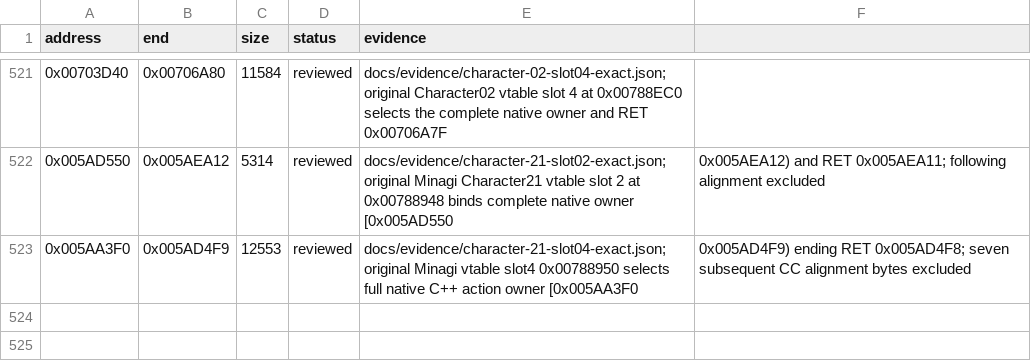
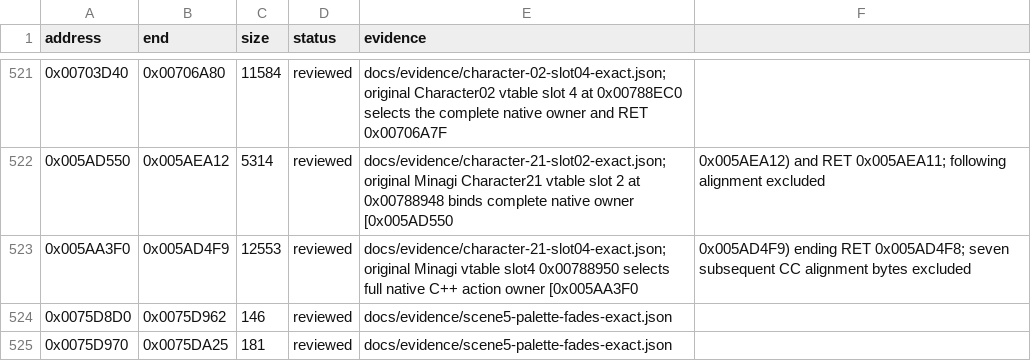
Before and after one commit to N0zoM1z0/Eternal-Fighter-Zero, a CSV file: config/function-boundaries.csv, drawn as a sheet; only a part is shown, gaps mark what is left out.

```diff
--- a/config/function-boundaries.csv
+++ b/config/function-boundaries.csv
@@ -523 +523,3 @@ address,end,size,status,evidence
 0x005AA3F0,0x005AD4F9,12553,reviewed,docs/evidence/character-21-slot04-exact.json; original Minagi vtable slot4 0x00788950 selects full native C++ action owner [0x005AA3F0,0x005AD4F9) ending RET 0x005AD4F8; seven subsequent CC alignment bytes excluded
+0x0075D8D0,0x0075D962,146,reviewed,docs/evidence/scene5-palette-fades-exact.json
+0x0075D970,0x0075DA25,181,reviewed,docs/evidence/scene5-palette-fades-exact.json
```
Also changed, not shown: config/function-origins.csv, config/functions.csv, 8 other files.
